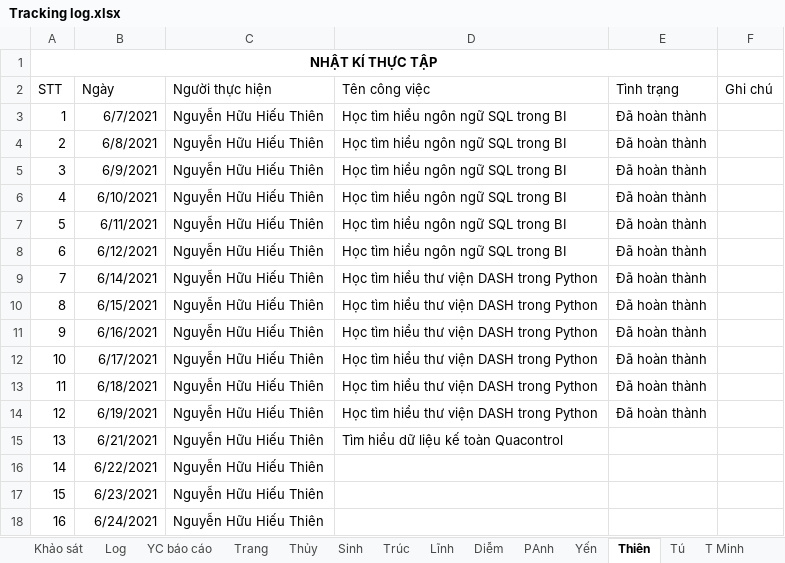
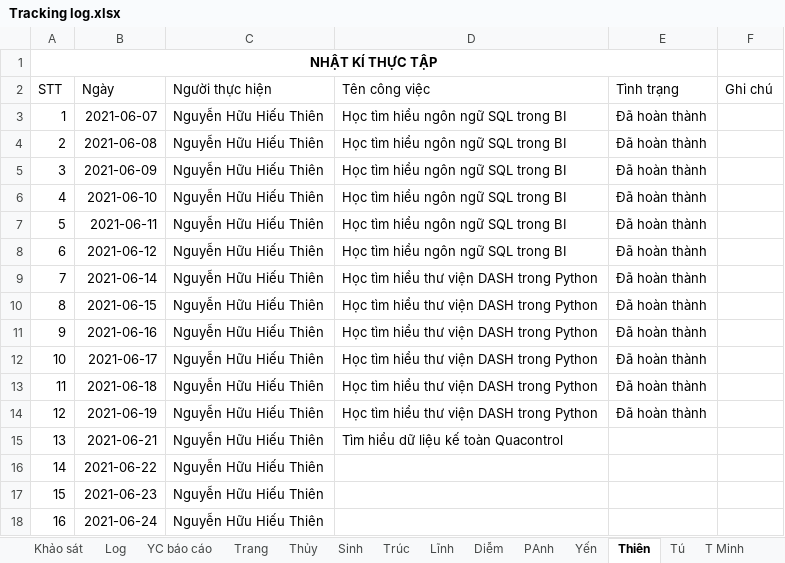
Before and after one commit to nhamct/TTNN44K, an Excel workbook: Tracking log.xlsx, sheet Thiên, drawn as a sheet; values as stored, in another font and other column widths than the file's, no borders; table styles not drawn; the diff names each change by its address in the sheet, - before the commit and + after, or states it on an @@ line.

```diff
--- a/Tracking log.xlsx (sheet Thiên)
+++ b/Tracking log.xlsx (sheet Thiên)
-B3 (Ngày): 6/7/2021
+B3 (Ngày): 2021-06-07
-B4 (Ngày): 6/8/2021
+B4 (Ngày): 2021-06-08
-B5 (Ngày): 6/9/2021
+B5 (Ngày): 2021-06-09
-B6 (Ngày): 6/10/2021
+B6 (Ngày): 2021-06-10
-B7 (Ngày): 6/11/2021
+B7 (Ngày): 2021-06-11
-B8 (Ngày): 6/12/2021
+B8 (Ngày): 2021-06-12
-B9 (Ngày): 6/14/2021
+B9 (Ngày): 2021-06-14
-B10 (Ngày): 6/15/2021
+B10 (Ngày): 2021-06-15
-B11 (Ngày): 6/16/2021
+B11 (Ngày): 2021-06-16
-B12 (Ngày): 6/17/2021
+B12 (Ngày): 2021-06-17
-B13 (Ngày): 6/18/2021
+B13 (Ngày): 2021-06-18
-B14 (Ngày): 6/19/2021
+B14 (Ngày): 2021-06-19
-B15 (Ngày): 6/21/2021
+B15 (Ngày): 2021-06-21
-B16 (Ngày): 6/22/2021
+B16 (Ngày): 2021-06-22
-B17 (Ngày): 6/23/2021
+B17 (Ngày): 2021-06-23
-B18 (Ngày): 6/24/2021
+B18 (Ngày): 2021-06-24
```
Also changed, not shown: sheet Tâm, sheet Trâm, sheet Quý, sheet Sinh, sheet Hoàng, sheet PAnh, 7 more sheets.
